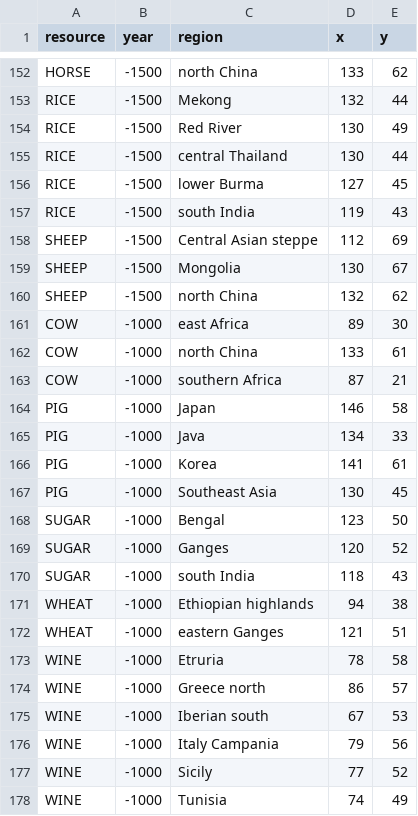
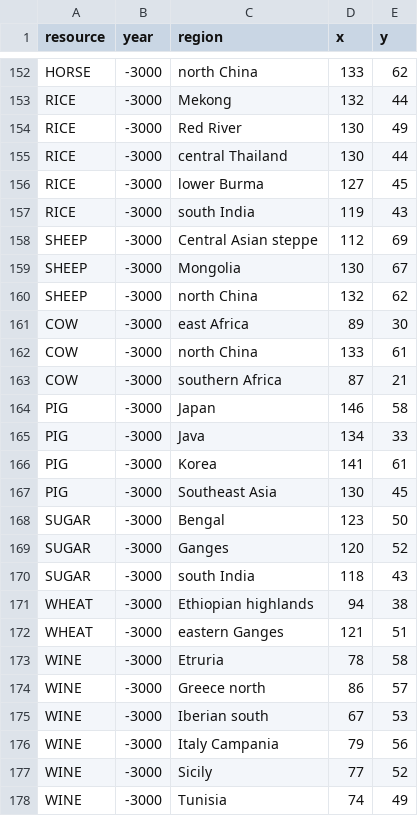
Before and after one commit to fabianmaurer/awakened-rfc, a TSV file: docs/LargeWorldResources.tsv, drawn as a sheet; only a part is shown, gaps mark what is left out; the diff covers the shown part only; the diff names each change by its address in the sheet, - before the commit and + after, or states it on an @@ line.

```diff
--- a/docs/LargeWorldResources.tsv
+++ b/docs/LargeWorldResources.tsv
-B152:B160 (year): -1500
+B152:B160 (year): -3000
-B161:B178 (year): -1000
+B161:B178 (year): -3000
```
Also changed, not shown: 48 edited cells elsewhere in this file, docs/HugeWorldResources.tsv, 10 other files.
